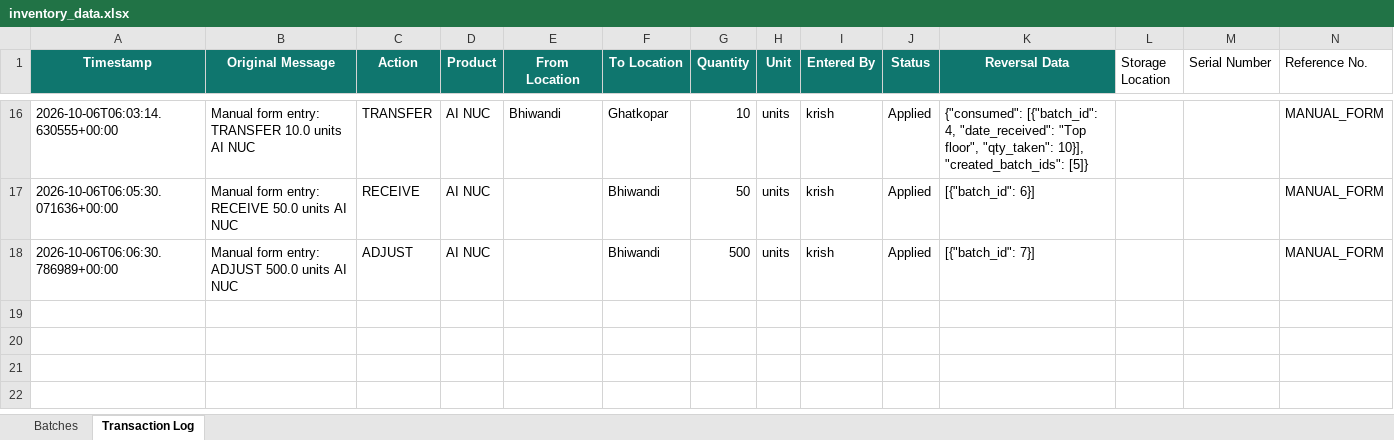
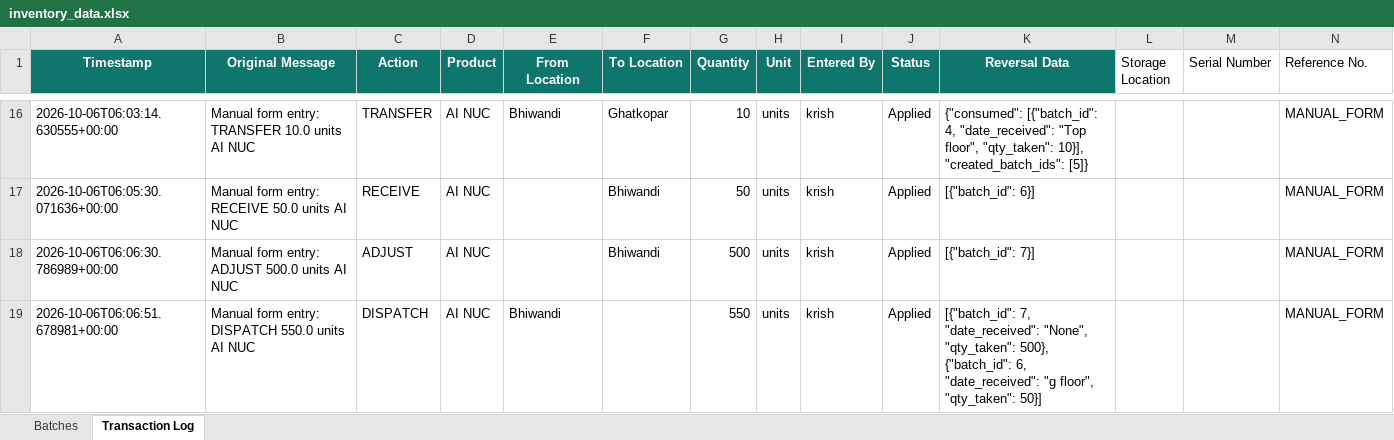
Before and after one commit to krishpdgl-netizen/IMS, an Excel workbook: data/inventory_data.xlsx, sheet Transaction Log, drawn as a sheet; only a part is shown, gaps mark what is left out; values as stored, in another font and other column widths than the file's, no borders; rows hold the shown columns only; the diff names each change by its address in the sheet, - before the commit and + after, or states it on an @@ line.

Commit message:
Manual DISPATCH: AI NUC (krish)

```diff
--- a/data/inventory_data.xlsx (sheet Transaction Log)
+++ b/data/inventory_data.xlsx (sheet Transaction Log)
+row 19: 2026-10-06T06:06:51.678981+00:00 | Manual form entry: DISPATCH 550.0 units AI NUC | DISPATCH | AI NUC | Bhiwandi |  | 550 | units | krish | Applied | [{"batch_id": 7, "date_received": "None", "qty_taken": 500}, {"batch_id": 6, "date_received": "g floor", "qty_taken": 50}] |  |  | MANUAL_FORM
```
Also changed, not shown: sheet Batches.
